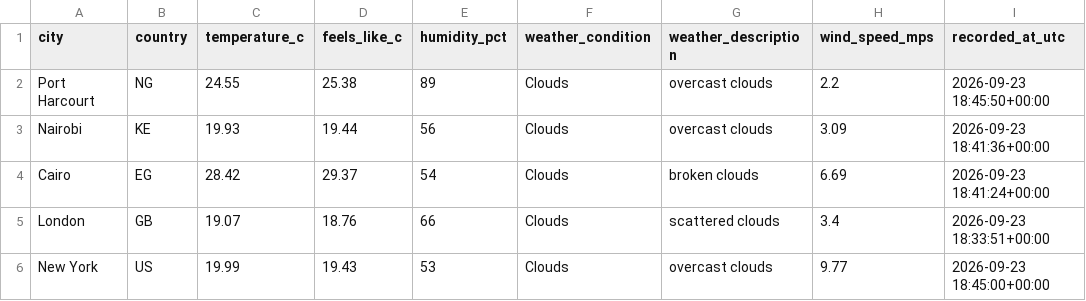
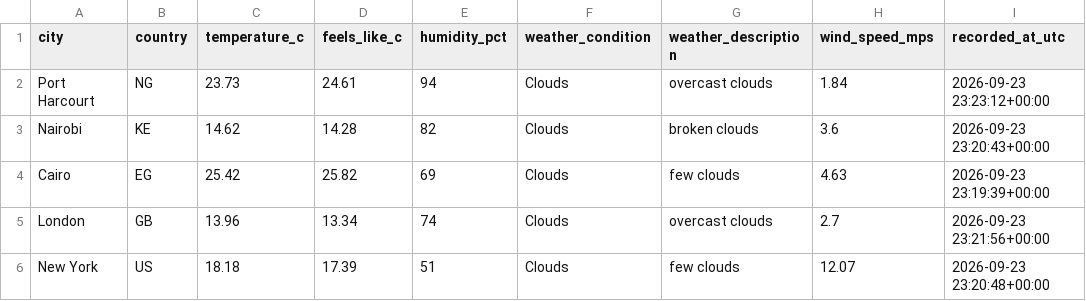
Before and after one commit to Kogbaraburabari/weather-etl-pipeline, a CSV file: data/weather_latest.csv, drawn as a sheet.

```diff
--- a/data/weather_latest.csv
+++ b/data/weather_latest.csv
@@ -1,6 +1,6 @@
 city,country,temperature_c,feels_like_c,humidity_pct,weather_condition,weather_description,wind_speed_mps,recorded_at_utc
-Port Harcourt,NG,24.55,25.38,89,Clouds,overcast clouds,2.2,2026-09-23 18:45:50+00:00
-Nairobi,KE,19.93,19.44,56,Clouds,overcast clouds,3.09,2026-09-23 18:41:36+00:00
-Cairo,EG,28.42,29.37,54,Clouds,broken clouds,6.69,2026-09-23 18:41:24+00:00
-London,GB,19.07,18.76,66,Clouds,scattered clouds,3.4,2026-09-23 18:33:51+00:00
-New York,US,19.99,19.43,53,Clouds,overcast clouds,9.77,2026-09-23 18:45:00+00:00
+Port Harcourt,NG,23.73,24.61,94,Clouds,overcast clouds,1.84,2026-09-23 23:23:12+00:00
+Nairobi,KE,14.62,14.28,82,Clouds,broken clouds,3.6,2026-09-23 23:20:43+00:00
+Cairo,EG,25.42,25.82,69,Clouds,few clouds,4.63,2026-09-23 23:19:39+00:00
+London,GB,13.96,13.34,74,Clouds,overcast clouds,2.7,2026-09-23 23:21:56+00:00
+New York,US,18.18,17.39,51,Clouds,few clouds,12.07,2026-09-23 23:20:48+00:00
```
Also changed, not shown: 1 other file.
